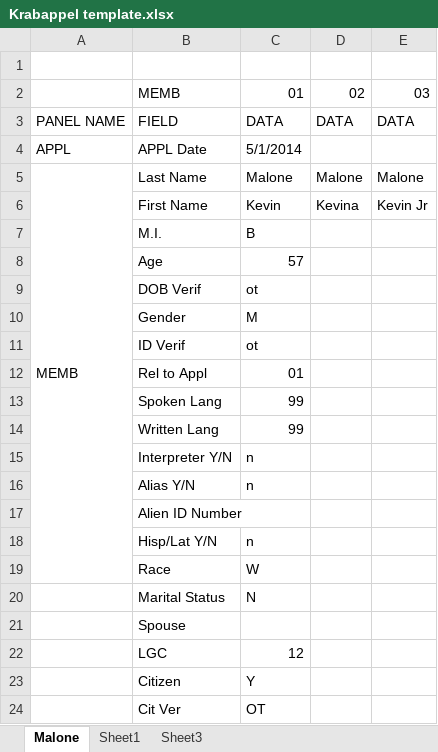
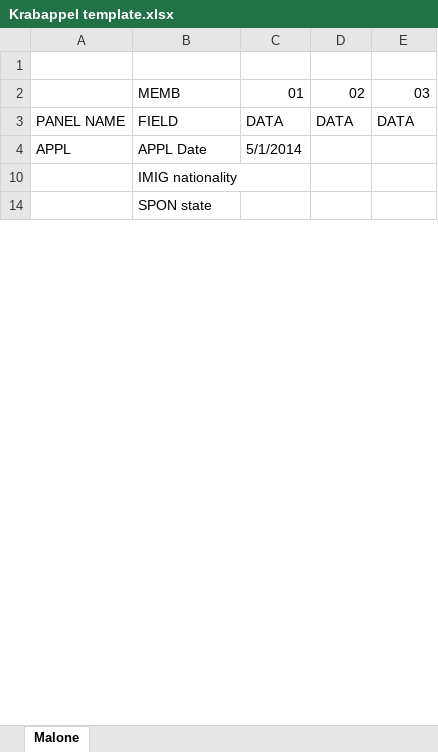
Before and after one commit to Hennepin-County/MAXIS-scripts, an Excel workbook: Project Krabappel/Krabappel template.xlsx, sheet Malone, drawn as a sheet; only a part is shown; values as stored, in another font and other column widths than the file's, no cell formats; removed rows and columns are numbered as before the commit, all else as after; the diff covers the shown part only; the diff names each change by its address in the sheet, - before the commit and + after, or states it on an @@ line.

```diff
--- a/Project Krabappel/Krabappel template.xlsx (sheet Malone)
+++ b/Project Krabappel/Krabappel template.xlsx (sheet Malone)
-sheet tab: Sheet1
-sheet tab: Sheet3
-row 5: MEMB | Last Name | Malone | Malone | Malone
-row 6:  | First Name | Kevin | Kevina | Kevin Jr
-row 7:  | M.I. | B
-row 8:  | Age | 57
-row 9:  | DOB Verif | ot
-row 10:  | Gender | M
-row 11:  | ID Verif | ot
-row 12:  | Rel to Appl | 01
-row 13:  | Spoken Lang | 99
-row 14:  | Written Lang | 99
-row 15:  | Interpreter Y/N | n
-row 16:  | Alias Y/N | n
-B10: Alien ID Number
+B10: IMIG nationality
-row 18:  | Hisp/Lat Y/N | n
-row 19:  | Race | W
-row 20:  | Marital Status | N
-B14: Spouse
+B14: SPON state
-row 22:  | LGC | 12
-row 23:  | Citizen | Y
-row 24:  | Cit Ver | OT
```
Also changed, not shown: 15 added rows, 68 removed rows, 3 hidden or unhidden rows, 31 edited cells and merged cells elsewhere in this sheet, cell formats, hidden cells, 5 other files.
